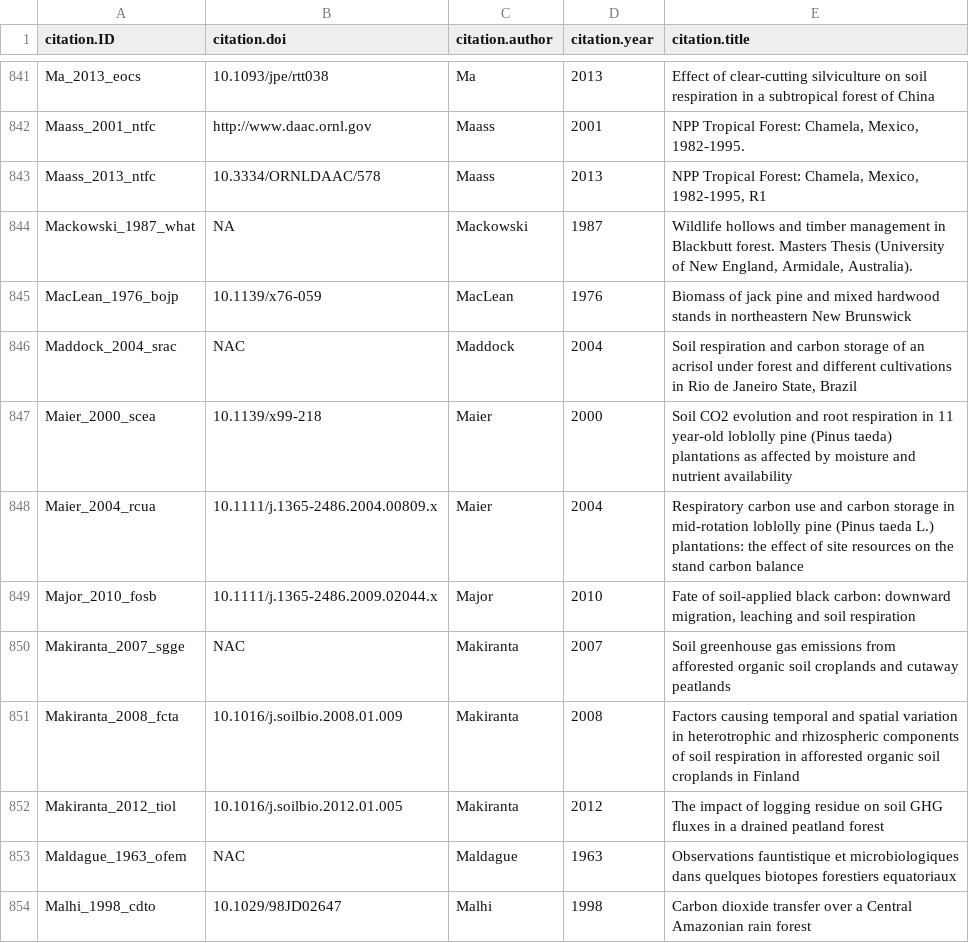
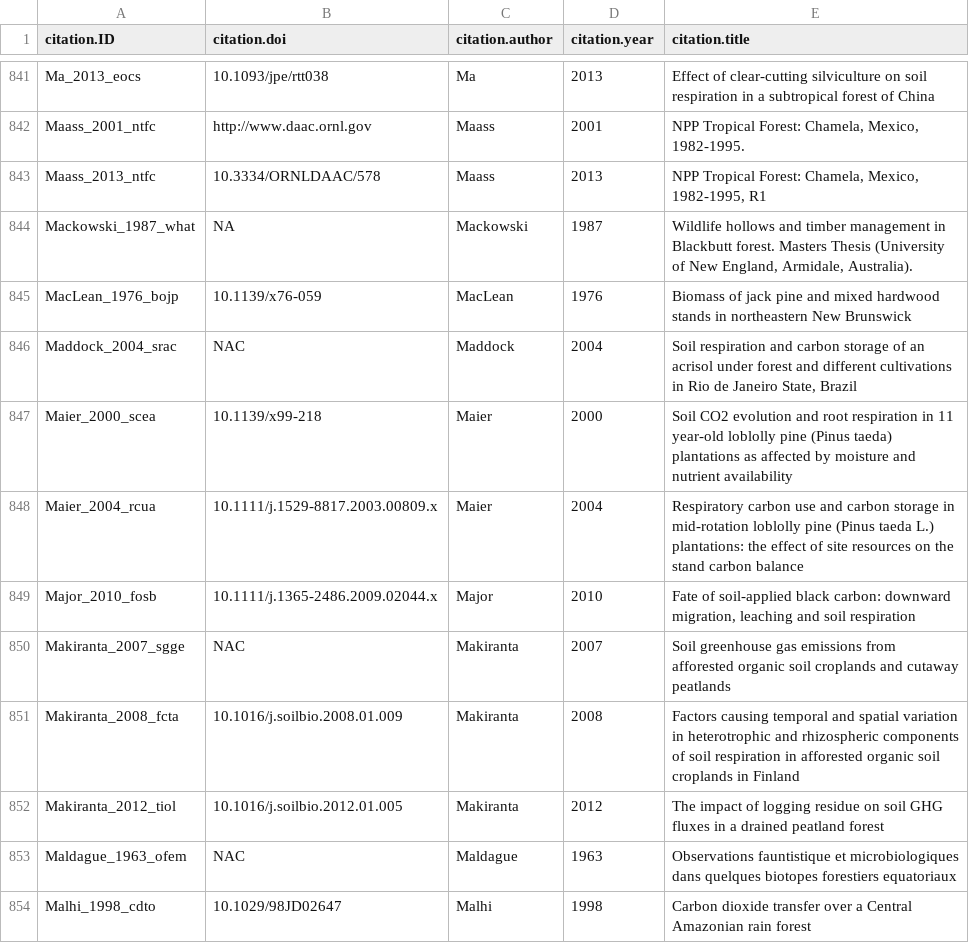
Before and after one commit to forc-db/ForC, a CSV file: data/ForC_citations.csv, drawn as a sheet; only a part is shown, gaps mark what is left out.

Commit message:
change DOI to online version's DOI

```diff
--- a/data/ForC_citations.csv
+++ b/data/ForC_citations.csv
@@ -848,3 +848,3 @@ Maddock_2004_srac,NAC,Maddock,2004,"Soil respiration and carbon storage of an ac
 Maier_2000_scea,10.1139/x99-218,Maier,2000,Soil CO2 evolution and root respiration in 11 year-old loblolly pine (Pinus taeda) plantations as affected by moisture and nutrient availability
-Maier_2004_rcua,10.1111/j.1365-2486.2004.00809.x,Maier,2004,Respiratory carbon use and carbon storage in mid-rotation loblolly pine (Pinus taeda L.) plantations: the effect of site resources on the stand carbon balance
+Maier_2004_rcua,10.1111/j.1529-8817.2003.00809.x,Maier,2004,Respiratory carbon use and carbon storage in mid-rotation loblolly pine (Pinus taeda L.) plantations: the effect of site resources on the stand carbon balance
 Major_2010_fosb,10.1111/j.1365-2486.2009.02044.x,Major,2010,"Fate of soil-applied black carbon: downward migration, leaching and soil respiration"
```
